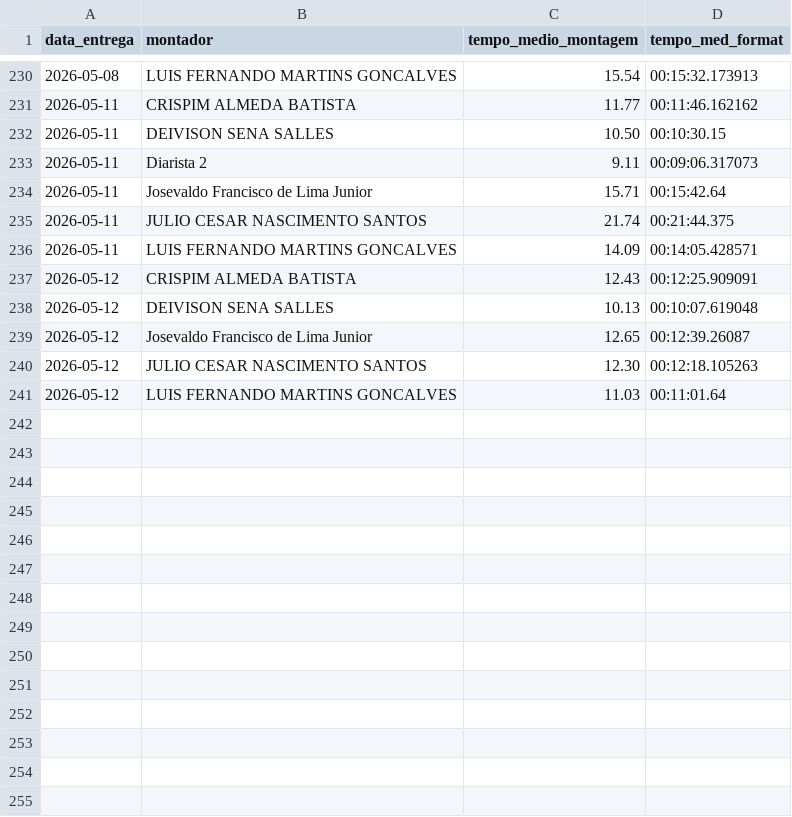
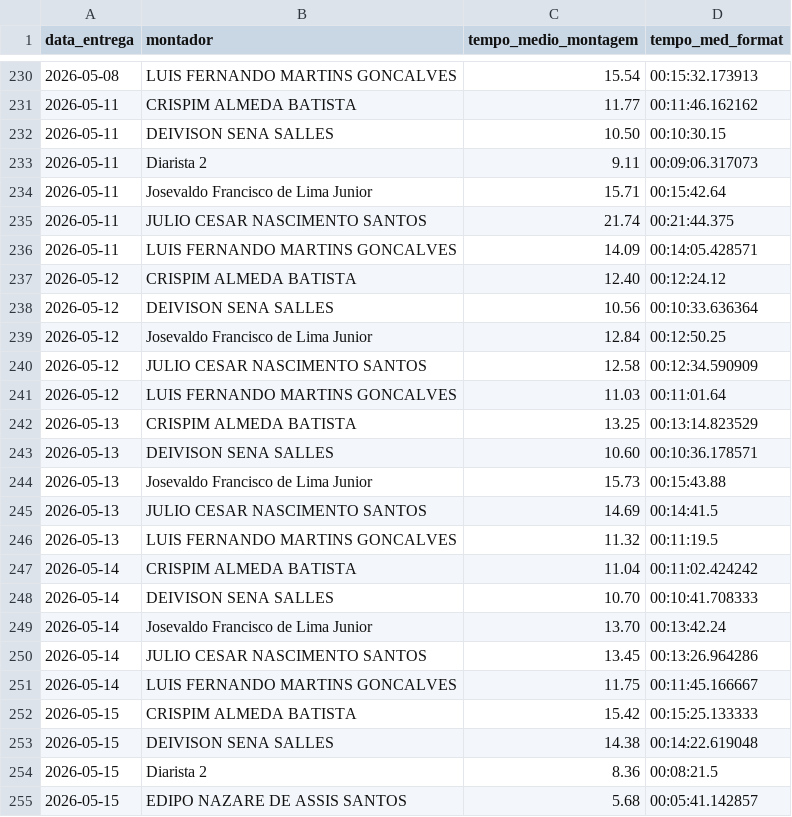
Before and after one commit to diogojfr/report-picking-process, a CSV file: data/tempo_medio_mont.csv, drawn as a sheet; only a part is shown, gaps mark what is left out; the diff covers the shown part only.

```diff
--- a/data/tempo_medio_mont.csv
+++ b/data/tempo_medio_mont.csv
@@ -236,6 +236,20 @@
 2026-05-11,LUIS FERNANDO MARTINS GONCALVES,14.09,"00:14:05.428571"
-2026-05-12,CRISPIM ALMEDA BATISTA,12.43,"00:12:25.909091"
-2026-05-12,DEIVISON SENA SALLES,10.13,"00:10:07.619048"
-2026-05-12,Josevaldo Francisco de Lima Junior,12.65,"00:12:39.26087"
-2026-05-12,JULIO CESAR NASCIMENTO SANTOS,12.30,"00:12:18.105263"
+2026-05-12,CRISPIM ALMEDA BATISTA,12.40,"00:12:24.12"
+2026-05-12,DEIVISON SENA SALLES,10.56,"00:10:33.636364"
+2026-05-12,Josevaldo Francisco de Lima Junior,12.84,"00:12:50.25"
+2026-05-12,JULIO CESAR NASCIMENTO SANTOS,12.58,"00:12:34.590909"
 2026-05-12,LUIS FERNANDO MARTINS GONCALVES,11.03,"00:11:01.64"
+2026-05-13,CRISPIM ALMEDA BATISTA,13.25,"00:13:14.823529"
+2026-05-13,DEIVISON SENA SALLES,10.60,"00:10:36.178571"
+2026-05-13,Josevaldo Francisco de Lima Junior,15.73,"00:15:43.88"
+2026-05-13,JULIO CESAR NASCIMENTO SANTOS,14.69,"00:14:41.5"
+2026-05-13,LUIS FERNANDO MARTINS GONCALVES,11.32,"00:11:19.5"
+2026-05-14,CRISPIM ALMEDA BATISTA,11.04,"00:11:02.424242"
+2026-05-14,DEIVISON SENA SALLES,10.70,"00:10:41.708333"
+2026-05-14,Josevaldo Francisco de Lima Junior,13.70,"00:13:42.24"
+2026-05-14,JULIO CESAR NASCIMENTO SANTOS,13.45,"00:13:26.964286"
+2026-05-14,LUIS FERNANDO MARTINS GONCALVES,11.75,"00:11:45.166667"
+2026-05-15,CRISPIM ALMEDA BATISTA,15.42,"00:15:25.133333"
+2026-05-15,DEIVISON SENA SALLES,14.38,"00:14:22.619048"
+2026-05-15,Diarista 2,8.36,"00:08:21.5"
+2026-05-15,EDIPO NAZARE DE ASSIS SANTOS,5.68,"00:05:41.142857"
```
Also changed, not shown: 27 added rows elsewhere in this file, data/caixa_hora.csv, data/media_conf_dia.csv, 9 other files.
